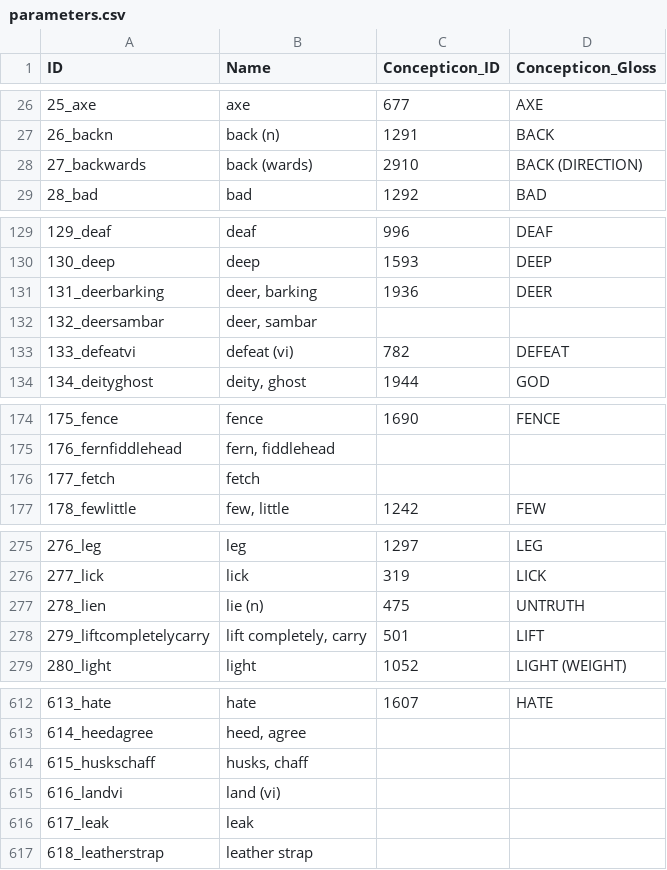
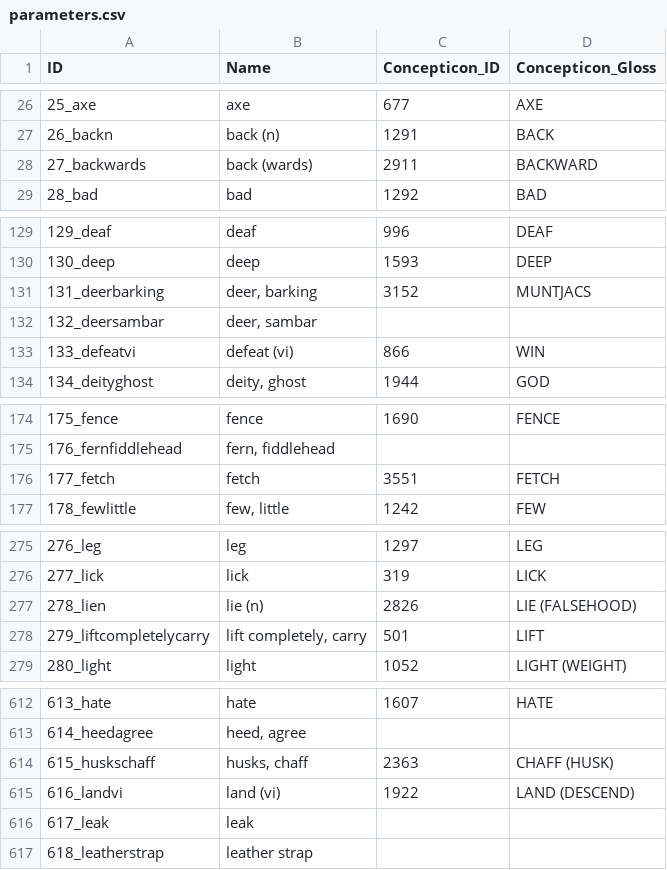
Before and after one commit to lexibank/bodtkhobwa, a CSV file: cldf/parameters.csv, drawn as a sheet; only a part is shown, gaps mark what is left out; the diff covers the shown part only.

```diff
--- a/cldf/parameters.csv
+++ b/cldf/parameters.csv
@@ -27,3 +27,3 @@ ID,Name,Concepticon_ID,Concepticon_Gloss
 26_backn,back (n),1291,BACK
-27_backwards,back (wards),2910,BACK (DIRECTION)
+27_backwards,back (wards),2911,BACKWARD
 28_bad,bad,1292,BAD
@@ -130,5 +130,5 @@ ID,Name,Concepticon_ID,Concepticon_Gloss
 130_deep,deep,1593,DEEP
-131_deerbarking,"deer, barking",1936,DEER
+131_deerbarking,"deer, barking",3152,MUNTJACS
 132_deersambar,"deer, sambar",,
-133_defeatvi,defeat (vi),782,DEFEAT
+133_defeatvi,defeat (vi),866,WIN
 134_deityghost,"deity, ghost",1944,GOD
@@ -175,3 +175,3 @@ ID,Name,Concepticon_ID,Concepticon_Gloss
 176_fernfiddlehead,"fern, fiddlehead",,
-177_fetch,fetch,,
+177_fetch,fetch,3551,FETCH
 178_fewlittle,"few, little",1242,FEW
@@ -276,3 +276,3 @@ ID,Name,Concepticon_ID,Concepticon_Gloss
 277_lick,lick,319,LICK
-278_lien,lie (n),475,UNTRUTH
+278_lien,lie (n),2826,LIE (FALSEHOOD)
 279_liftcompletelycarry,"lift completely, carry",501,LIFT
@@ -613,4 +613,4 @@ ID,Name,Concepticon_ID,Concepticon_Gloss
 614_heedagree,"heed, agree",,
-615_huskschaff,"husks, chaff",,
-616_landvi,land (vi),,
+615_huskschaff,"husks, chaff",2363,CHAFF (HUSK)
+616_landvi,land (vi),1922,LAND (DESCEND)
 617_leak,leak,,
```
Also changed, not shown: 9 edited cells elsewhere in this file, 12 other files.
